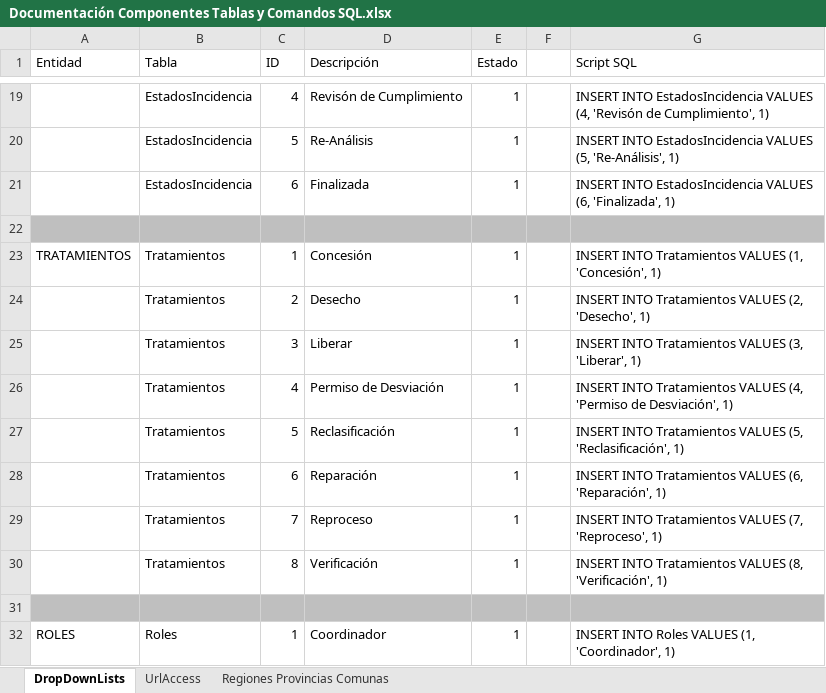
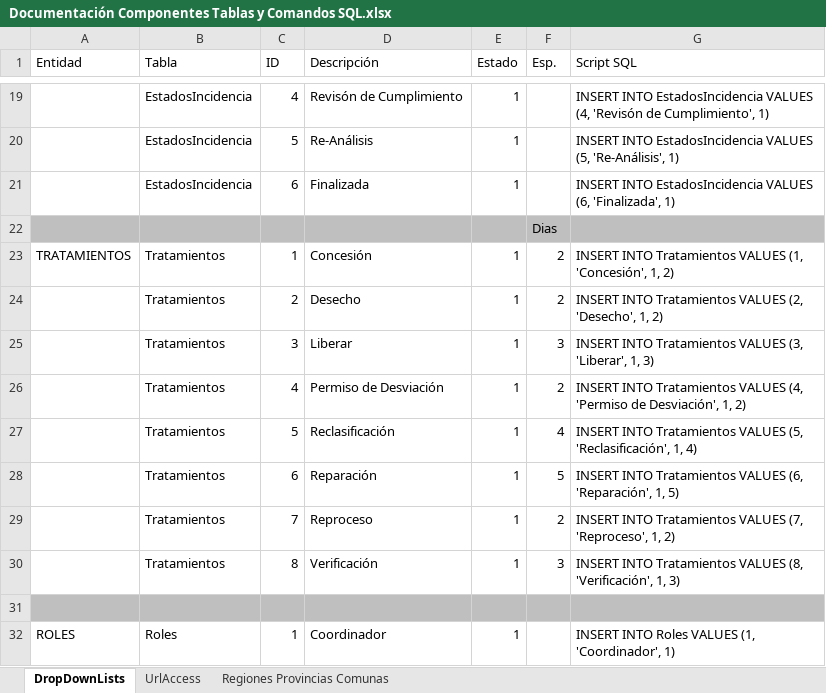
Before and after one commit to ocarmona07/SCSNC, an Excel workbook: Otros/Documentación Componentes Tablas y Comandos SQL.xlsx, sheet DropDownLists, drawn as a sheet; only a part is shown, gaps mark what is left out; values as stored, in another font and other column widths than the file's, no borders; the diff names each change by its address in the sheet, - before the commit and + after, or states it on an @@ line.

```diff
--- a/Otros/Documentación Componentes Tablas y Comandos SQL.xlsx (sheet DropDownLists)
+++ b/Otros/Documentación Componentes Tablas y Comandos SQL.xlsx (sheet DropDownLists)
-F1: (empty)
+F1: Esp.
-F22 (Esp.): (empty)
+F22 (Esp.): Dias
-F23:F24 (Esp.): (empty)
+F23:F24 (Esp.): 2
-G23 (Script SQL): …(1, 'Concesión', 1)
+G23 (Script SQL): …(1, 'Concesión', 1, 2)
-G24 (Script SQL): …(2, 'Desecho', 1)
+G24 (Script SQL): …(2, 'Desecho', 1, 2)
-F25 (Esp.): (empty)
+F25 (Esp.): 3
-G25 (Script SQL): …(3, 'Liberar', 1)
+G25 (Script SQL): …(3, 'Liberar', 1, 3)
-F26 (Esp.): (empty)
+F26 (Esp.): 2
-G26 (Script SQL): …de Desviación', 1)
+G26 (Script SQL): …de Desviación', 1, 2)
-F27 (Esp.): (empty)
+F27 (Esp.): 4
-G27 (Script SQL): …(5, 'Reclasificación', 1)
+G27 (Script SQL): …(5, 'Reclasificación', 1, 4)
-F28 (Esp.): (empty)
+F28 (Esp.): 5
-G28 (Script SQL): …(6, 'Reparación', 1)
+G28 (Script SQL): …(6, 'Reparación', 1, 5)
-F29 (Esp.): (empty)
+F29 (Esp.): 2
-G29 (Script SQL): …(7, 'Reproceso', 1)
+G29 (Script SQL): …(7, 'Reproceso', 1, 2)
-F30 (Esp.): (empty)
+F30 (Esp.): 3
-G30 (Script SQL): …(8, 'Verificación', 1)
+G30 (Script SQL): …(8, 'Verificación', 1, 3)
```
Also changed, not shown: 30 other files.
